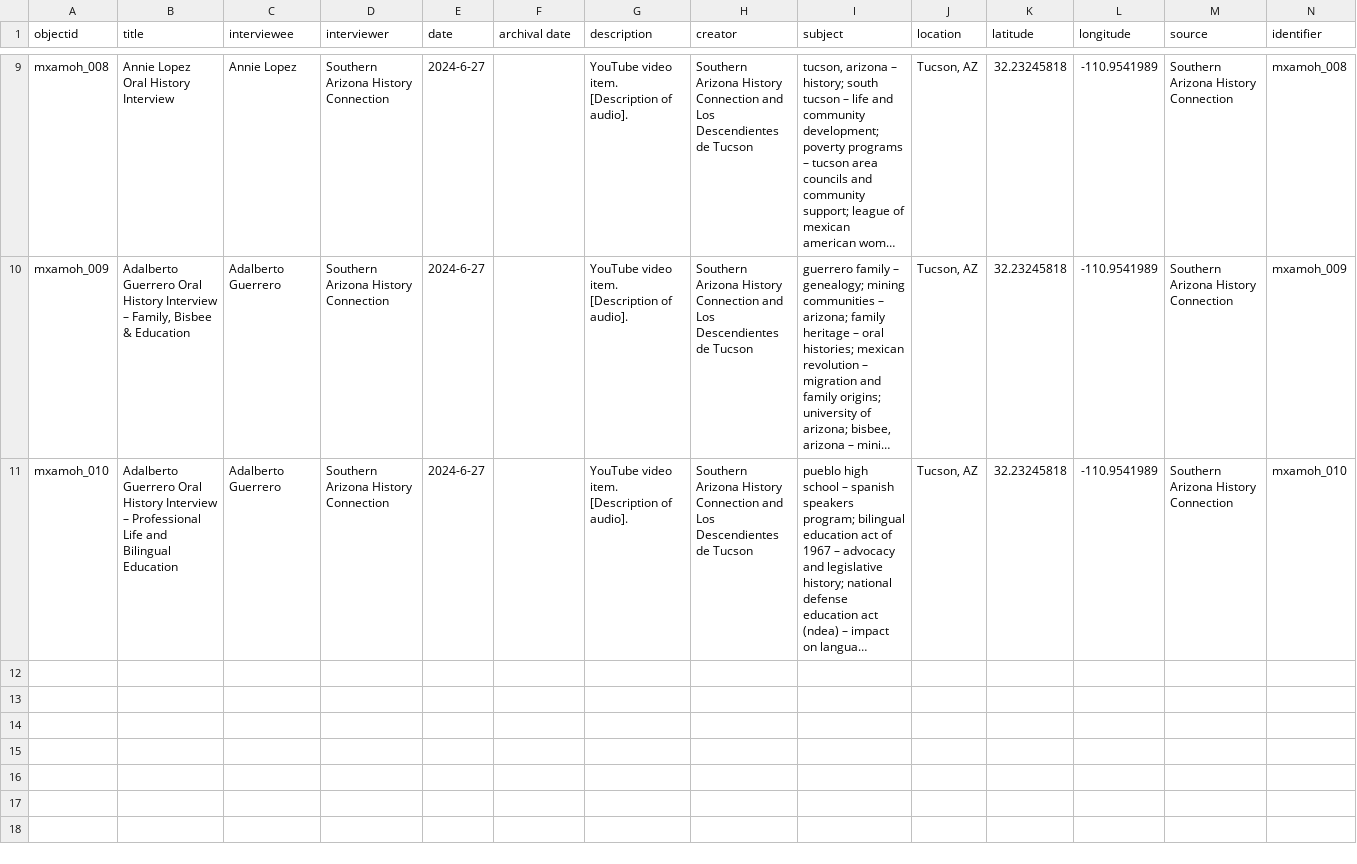
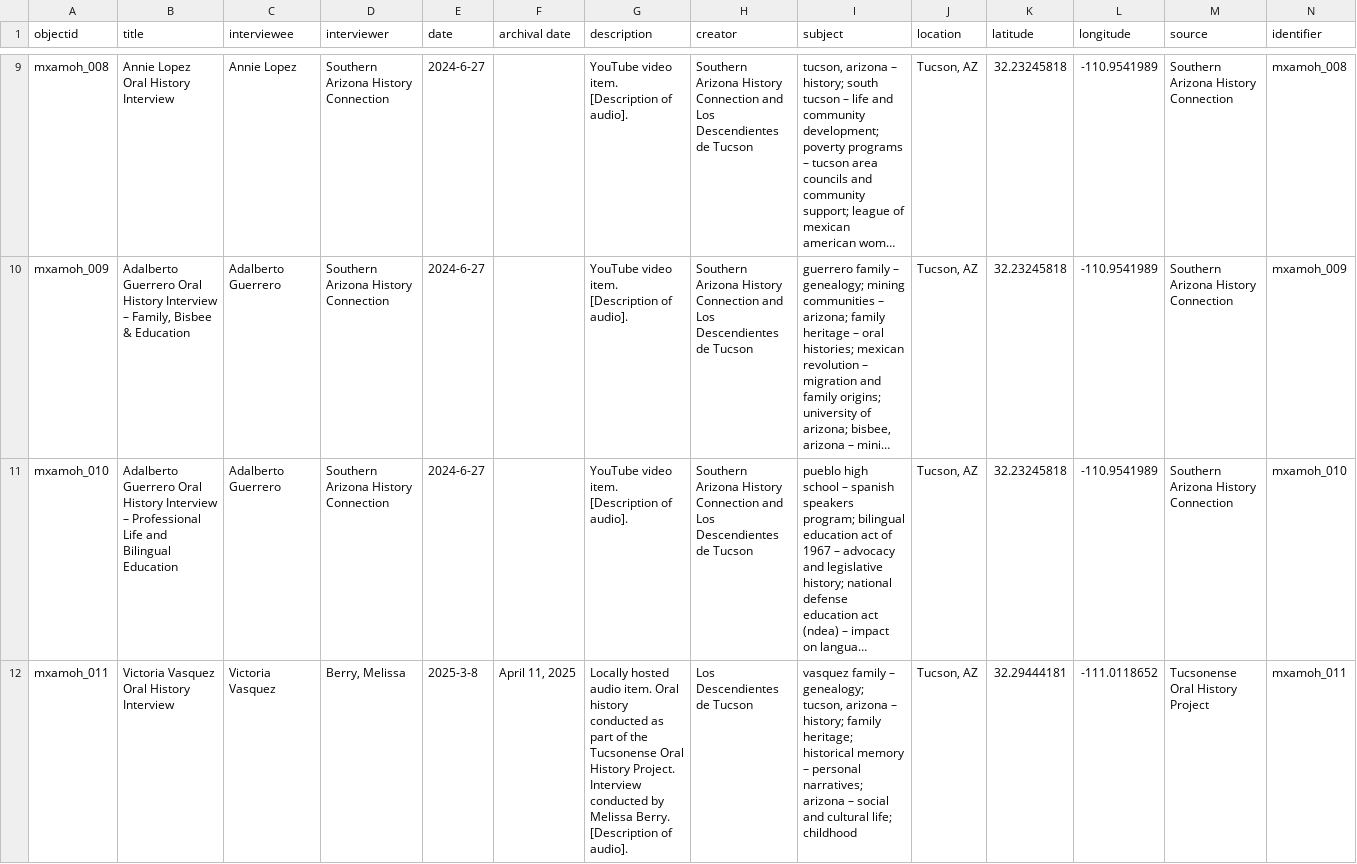
Before and after one commit to VillalobosJesus/mexam-oral-histories, a CSV file: _data/mxam_oralhistories_metadata.csv, drawn as a sheet; only a part is shown, gaps mark what is left out; long unchanged cells end in …; rows hold the shown columns only; the diff covers the shown part only; the diff names each change by its address in the sheet, - before the commit and + after, or states it on an @@ line.

Commit message:
Updates to data/metadata

```diff
--- a/_data/mxam_oralhistories_metadata.csv
+++ b/_data/mxam_oralhistories_metadata.csv
+row 12: mxamoh_011 | Victoria Vasquez Oral History Interview | Victoria Vasquez | Berry, Melissa | 2025-3-8 | April 11, 2025 | Locally hosted audio item. Oral history conducted as part of the Tucsonense Oral History Project. Interview conducted by Melissa Berry. [Description of audio]. | Los Descendientes de Tucson | vasquez family – genealogy; tucson, arizona – history; family heritage; historical memory – personal narratives; arizona – social and cultural life; childhood | Tucson, AZ | 32.29444181 | -111.0118652 | Tucsonense Oral History Project | mxamoh_011
```
Also changed, not shown: 1 added row elsewhere in this file, _data/transcripts/mxamoh_001.csv, 6 other files.
